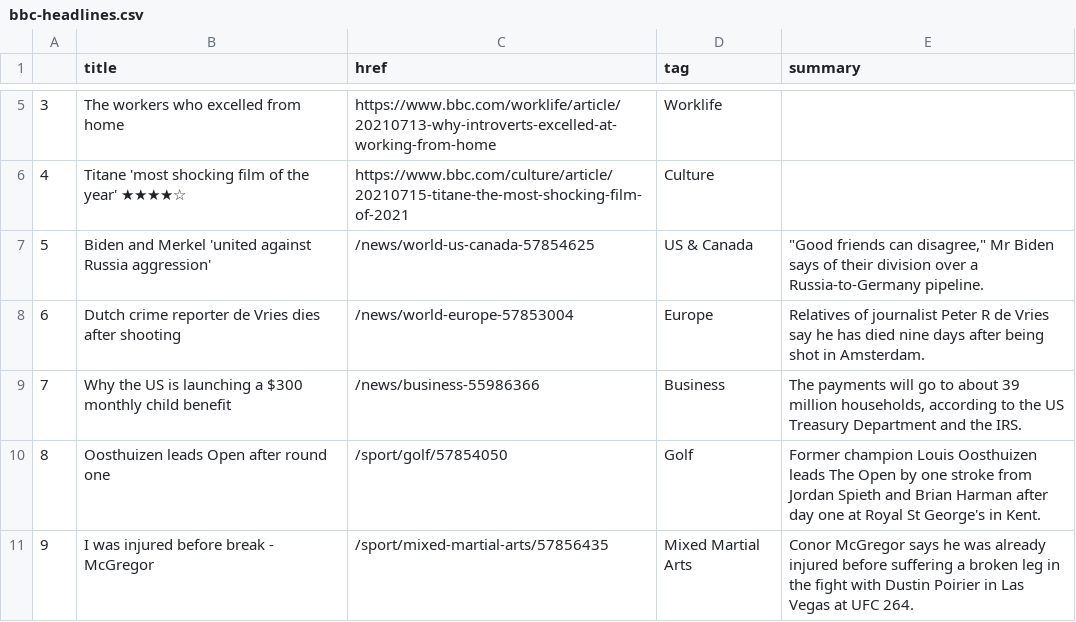
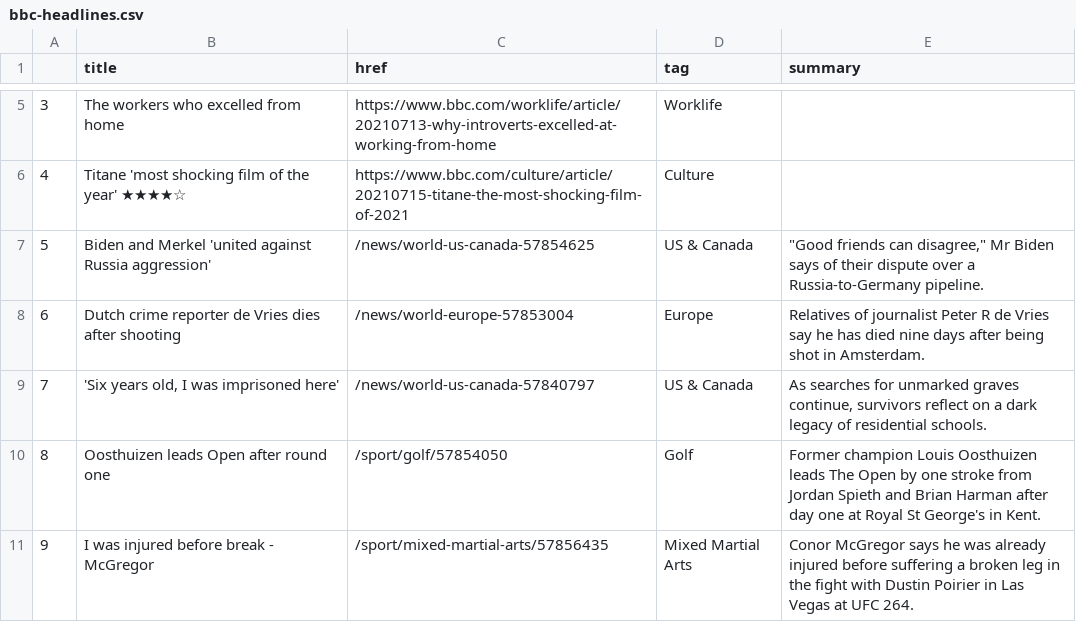
Before and after one commit to bujanowski/automated-scraper, a CSV file: bbc-headlines.csv, drawn as a sheet; only a part is shown, gaps mark what is left out.

```diff
--- a/bbc-headlines.csv
+++ b/bbc-headlines.csv
@@ -6,5 +6,5 @@
 4,Titane 'most shocking film of the year' ★★★★☆,https://www.bbc.com/culture/article/20210715-titane-the-most-shocking-film-of-2021,Culture,
-5,Biden and Merkel 'united against Russia aggression',/news/world-us-canada-57854625,US & Canada,"""Good friends can disagree,"" Mr Biden says of their division over a Russia-to-Germany pipeline."
+5,Biden and Merkel 'united against Russia aggression',/news/world-us-canada-57854625,US & Canada,"""Good friends can disagree,"" Mr Biden says of their dispute over a Russia-to-Germany pipeline."
 6,Dutch crime reporter de Vries dies after shooting,/news/world-europe-57853004,Europe,Relatives of journalist Peter R de Vries say he has died nine days after being shot in Amsterdam.
-7,Why the US is launching a $300 monthly child benefit,/news/business-55986366,Business,"The payments will go to about 39 million households, according to the US Treasury Department and the IRS."
+7,"'Six years old, I was imprisoned here'",/news/world-us-canada-57840797,US & Canada,"As searches for unmarked graves continue, survivors reflect on a dark legacy of residential schools."
 8,Oosthuizen leads Open after round one,/sport/golf/57854050,Golf,Former champion Louis Oosthuizen leads The Open by one stroke from Jordan Spieth and Brian Harman after day one at Royal St George's in Kent.
```
